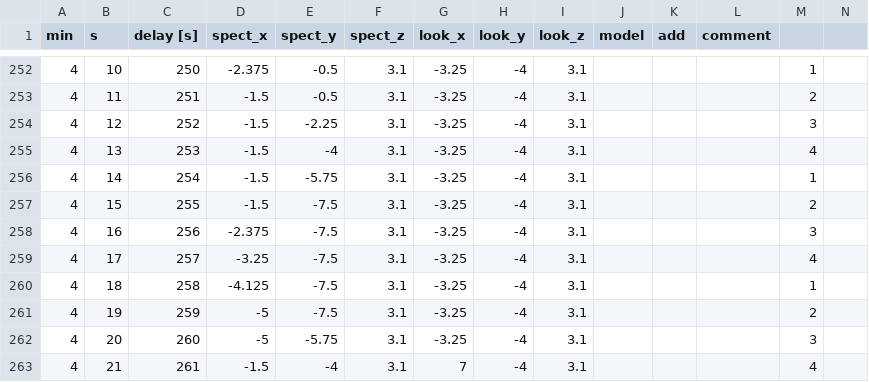
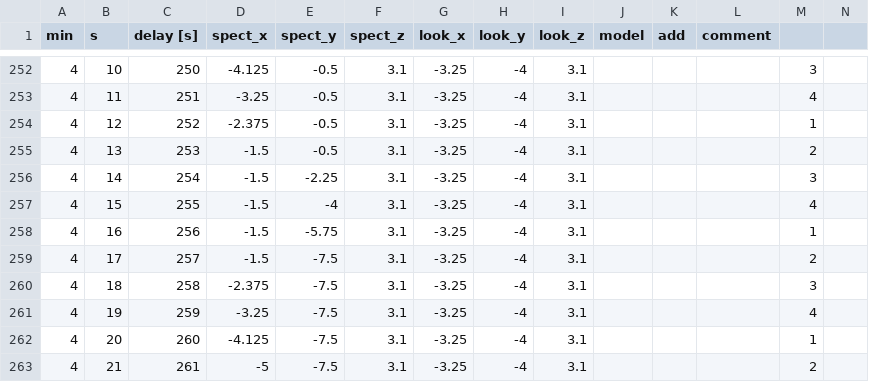
Before and after one commit to miklesz/PointCloud, a CSV file: models/camera.csv, drawn as a sheet; only a part is shown, gaps mark what is left out; the diff covers the shown part only.

```diff
--- a/models/camera.csv
+++ b/models/camera.csv
@@ -252,12 +252,12 @@ min,s,delay [s],spect_x,spect_y,spect_z,look_x,look_y,look_z,model,add,comment,,
-4,10,250,-2.375,-0.5,3.1,-3.25,-4,3.1,,,,1,
-4,11,251,-1.5,-0.5,3.1,-3.25,-4,3.1,,,,2,
-4,12,252,-1.5,-2.25,3.1,-3.25,-4,3.1,,,,3,
-4,13,253,-1.5,-4,3.1,-3.25,-4,3.1,,,,4,
-4,14,254,-1.5,-5.75,3.1,-3.25,-4,3.1,,,,1,
-4,15,255,-1.5,-7.5,3.1,-3.25,-4,3.1,,,,2,
-4,16,256,-2.375,-7.5,3.1,-3.25,-4,3.1,,,,3,
-4,17,257,-3.25,-7.5,3.1,-3.25,-4,3.1,,,,4,
-4,18,258,-4.125,-7.5,3.1,-3.25,-4,3.1,,,,1,
-4,19,259,-5,-7.5,3.1,-3.25,-4,3.1,,,,2,
-4,20,260,-5,-5.75,3.1,-3.25,-4,3.1,,,,3,
-4,21,261,-1.5,-4,3.1,7,-4,3.1,,,,4,
+4,10,250,-4.125,-0.5,3.1,-3.25,-4,3.1,,,,3,
+4,11,251,-3.25,-0.5,3.1,-3.25,-4,3.1,,,,4,
+4,12,252,-2.375,-0.5,3.1,-3.25,-4,3.1,,,,1,
+4,13,253,-1.5,-0.5,3.1,-3.25,-4,3.1,,,,2,
+4,14,254,-1.5,-2.25,3.1,-3.25,-4,3.1,,,,3,
+4,15,255,-1.5,-4,3.1,-3.25,-4,3.1,,,,4,
+4,16,256,-1.5,-5.75,3.1,-3.25,-4,3.1,,,,1,
+4,17,257,-1.5,-7.5,3.1,-3.25,-4,3.1,,,,2,
+4,18,258,-2.375,-7.5,3.1,-3.25,-4,3.1,,,,3,
+4,19,259,-3.25,-7.5,3.1,-3.25,-4,3.1,,,,4,
+4,20,260,-4.125,-7.5,3.1,-3.25,-4,3.1,,,,1,
+4,21,261,-5,-7.5,3.1,-3.25,-4,3.1,,,,2,
```
Also changed, not shown: 2 added rows and 143 edited cells elsewhere in this file, models/events.tsv, 16 other files.
